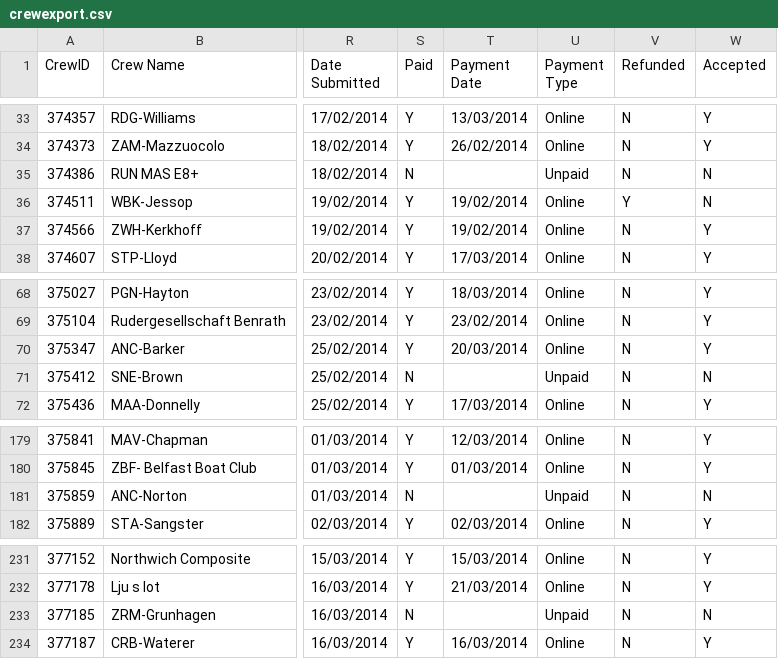
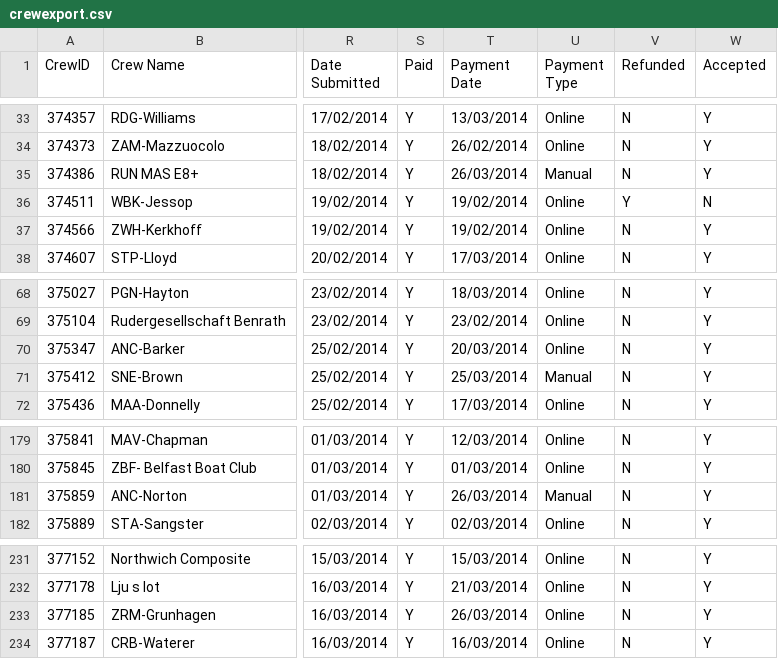
Before and after one commit to unsliced/head-race-management, a CSV file: Head/Console/Resources/crewexport.csv, drawn as a sheet; only a part is shown, gaps mark what is left out; the diff names each change by its address in the sheet, - before the commit and + after, or states it on an @@ line.

```diff
--- a/Head/Console/Resources/crewexport.csv
+++ b/Head/Console/Resources/crewexport.csv
-S35 (Paid): N
+S35 (Paid): Y
-T35 (Payment Date): (empty)
+T35 (Payment Date): 26/03/2014
-U35 (Payment Type): Unpaid
+U35 (Payment Type): Manual
-W35 (Accepted): N
+W35 (Accepted): Y
-S71 (Paid): N
+S71 (Paid): Y
-T71 (Payment Date): (empty)
+T71 (Payment Date): 25/03/2014
-U71 (Payment Type): Unpaid
+U71 (Payment Type): Manual
-W71 (Accepted): N
+W71 (Accepted): Y
-S181 (Paid): N
+S181 (Paid): Y
-T181 (Payment Date): (empty)
+T181 (Payment Date): 26/03/2014
-U181 (Payment Type): Unpaid
+U181 (Payment Type): Manual
-W181 (Accepted): N
+W181 (Accepted): Y
-S233 (Paid): N
+S233 (Paid): Y
-T233 (Payment Date): (empty)
+T233 (Payment Date): 26/03/2014
-U233 (Payment Type): Unpaid
+U233 (Payment Type): Online
-W233 (Accepted): N
+W233 (Accepted): Y
```
Also changed, not shown: Head/Console/Resources/competitorexport.csv, Head/Console/Resources/eventexport.csv.
